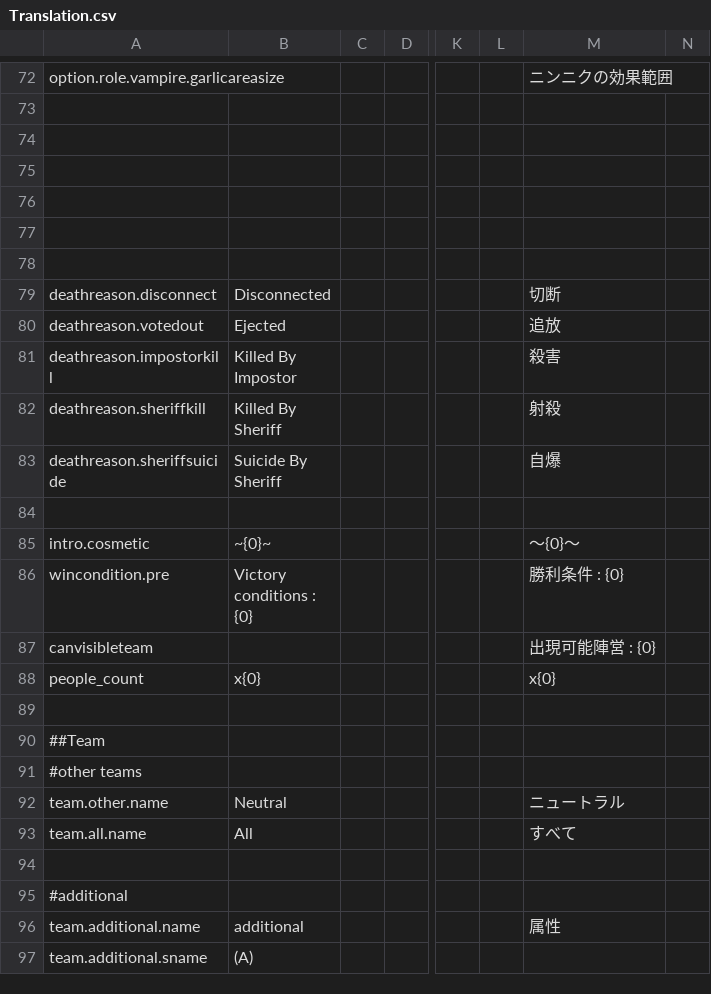
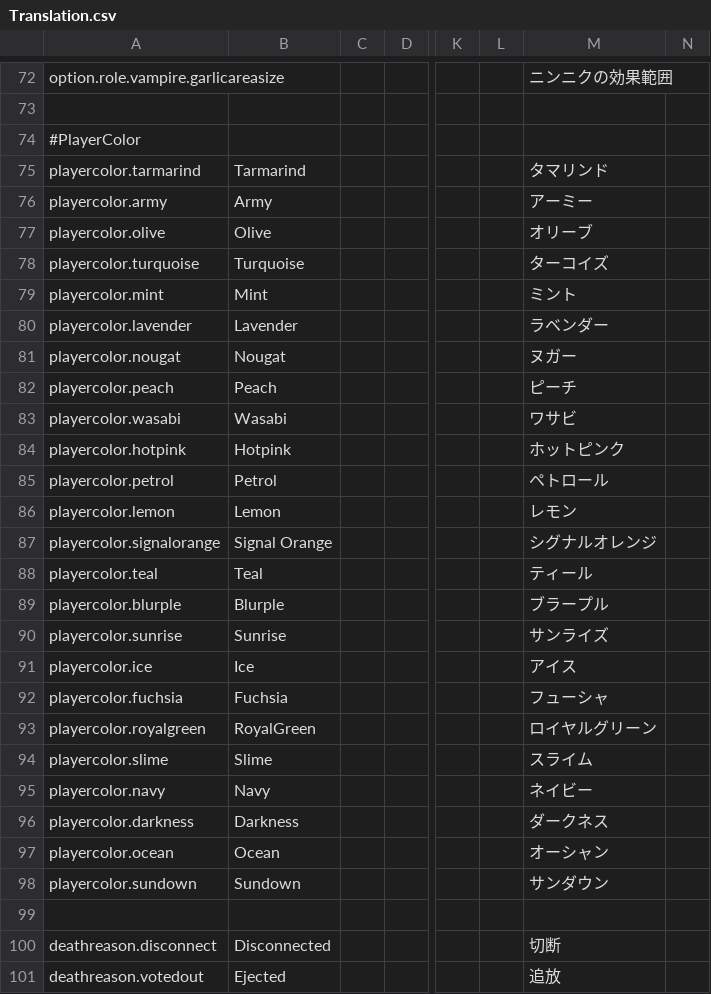
Before and after one commit to supeshio/TheSpaceRoles, a CSV file: Resources/Translation.csv, drawn as a sheet; only a part is shown, gaps mark what is left out; the shorter side is filled out with more unchanged rows; rows hold the shown columns only; the diff names each change by its address in the sheet, - before the commit and + after, or states it on an @@ line.

Commit message:
[create]+PlayerColor Translate
プレイヤーカラーの翻訳の実装

```diff
--- a/Resources/Translation.csv
+++ b/Resources/Translation.csv
-A74: (empty)
+A74: #PlayerColor
-row 75: (empty)
+row 75: playercolor.tarmarind | Tarmarind |  |  |  |  | タマリンド
-row 76: (empty)
+row 76: playercolor.army | Army |  |  |  |  | アーミー
-row 77: (empty)
+row 77: playercolor.olive | Olive |  |  |  |  | オリーブ
+row 78: playercolor.turquoise | Turquoise |  |  |  |  | ターコイズ
+row 79: playercolor.mint | Mint |  |  |  |  | ミント
+row 80: playercolor.lavender | Lavender |  |  |  |  | ラベンダー
+row 81: playercolor.nougat | Nougat |  |  |  |  | ヌガー
+row 82: playercolor.peach | Peach |  |  |  |  | ピーチ
+row 83: playercolor.wasabi | Wasabi |  |  |  |  | ワサビ
+row 84: playercolor.hotpink | Hotpink |  |  |  |  | ホットピンク
+row 85: playercolor.petrol | Petrol |  |  |  |  | ペトロール
+row 86: playercolor.lemon | Lemon |  |  |  |  | レモン
+row 87: playercolor.signalorange | Signal Orange |  |  |  |  | シグナルオレンジ
+row 88: playercolor.teal | Teal |  |  |  |  | ティール
+row 89: playercolor.blurple | Blurple |  |  |  |  | ブラープル
+row 90: playercolor.sunrise | Sunrise |  |  |  |  | サンライズ
+row 91: playercolor.ice | Ice |  |  |  |  | アイス
+row 92: playercolor.fuchsia | Fuchsia |  |  |  |  | フューシャ
+row 93: playercolor.royalgreen | RoyalGreen |  |  |  |  | ロイヤルグリーン
+row 94: playercolor.slime | Slime |  |  |  |  | スライム
+row 95: playercolor.navy | Navy |  |  |  |  | ネイビー
+row 96: playercolor.darkness | Darkness |  |  |  |  | ダークネス
+row 97: playercolor.ocean | Ocean |  |  |  |  | オーシャン
+row 98: playercolor.sundown | Sundown |  |  |  |  | サンダウン
```
Also changed, not shown: 3 other files.
